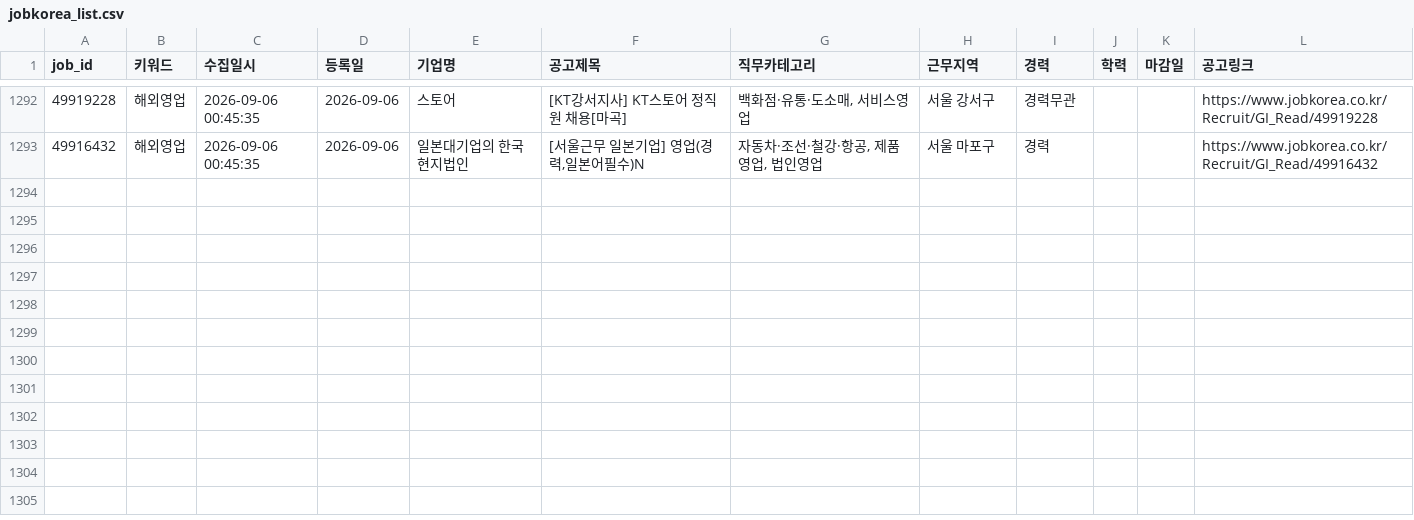
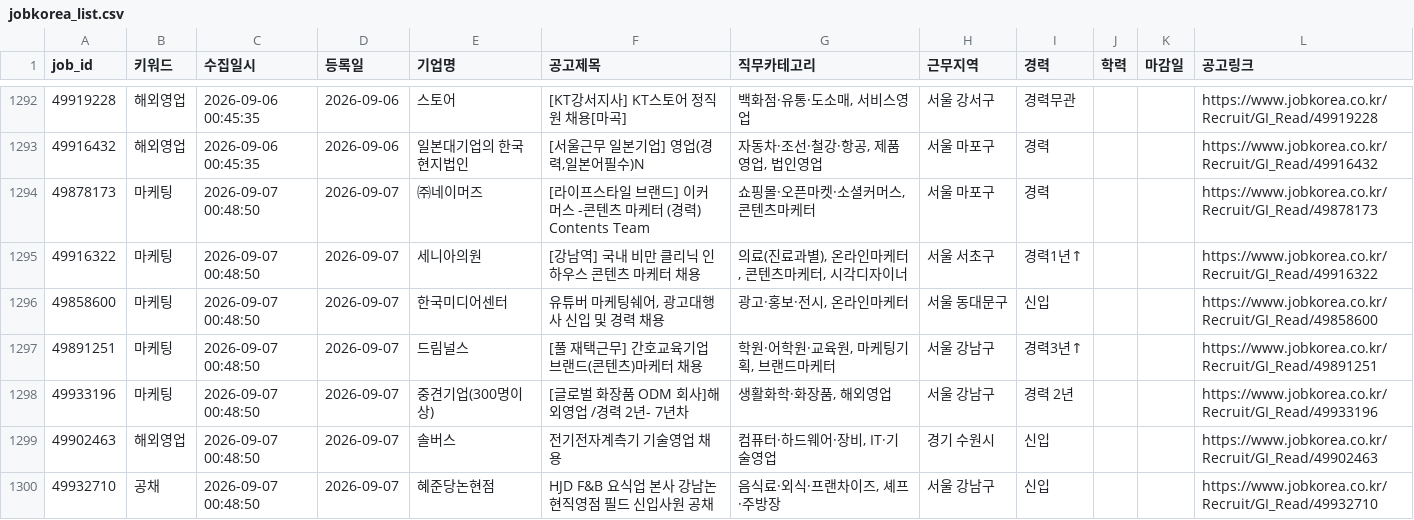
Before and after one commit to djgeum/RunETF, a CSV file: .github/job.bot/jobkorea_list.csv, drawn as a sheet; only a part is shown, gaps mark what is left out; the diff names each change by its address in the sheet, - before the commit and + after, or states it on an @@ line.

```diff
--- a/.github/job.bot/jobkorea_list.csv
+++ b/.github/job.bot/jobkorea_list.csv
+row 1294: 49878173 | 마케팅 | 2026-09-07 00:48:50 | 2026-09-07 | ㈜네이머즈 | [라이프스타일 브랜드] 이커머스 -콘텐츠 마케터 (경력) Contents Team | 쇼핑몰·오픈마켓·소셜커머스, 콘텐츠마케터 | 서울 마포구 | 경력 |  |  | https://www.jobkorea.co.kr/Recruit/GI_Read/49878173
+row 1295: 49916322 | 마케팅 | 2026-09-07 00:48:50 | 2026-09-07 | 세니아의원 | [강남역] 국내 비만 클리닉 인하우스 콘텐츠 마케터 채용 | 의료(진료과별), 온라인마케터, 콘텐츠마케터, 시각디자이너 | 서울 서초구 | 경력1년↑ |  |  | https://www.jobkorea.co.kr/Recruit/GI_Read/49916322
+row 1296: 49858600 | 마케팅 | 2026-09-07 00:48:50 | 2026-09-07 | 한국미디어센터 | 유튜버 마케팅쉐어, 광고대행사 신입 및 경력 채용 | 광고·홍보·전시, 온라인마케터 | 서울 동대문구 | 신입 |  |  | https://www.jobkorea.co.kr/Recruit/GI_Read/49858600
+row 1297: 49891251 | 마케팅 | 2026-09-07 00:48:50 | 2026-09-07 | 드림널스 | [풀 재택근무] 간호교육기업 브랜드(콘텐츠)마케터 채용 | 학원·어학원·교육원, 마케팅기획, 브랜드마케터 | 서울 강남구 | 경력3년↑ |  |  | https://www.jobkorea.co.kr/Recruit/GI_Read/49891251
+row 1298: 49933196 | 마케팅 | 2026-09-07 00:48:50 | 2026-09-07 | 중견기업(300명이상) | [글로벌 화장품 ODM 회사]해외영업 /경력 2년- 7년차 | 생활화학·화장품, 해외영업 | 서울 강남구 | 경력 2년 |  |  | https://www.jobkorea.co.kr/Recruit/GI_Read/49933196
+row 1299: 49902463 | 해외영업 | 2026-09-07 00:48:50 | 2026-09-07 | 솔버스 | 전기전자계측기 기술영업 채용 | 컴퓨터·하드웨어·장비, IT·기술영업 | 경기 수원시 | 신입 |  |  | https://www.jobkorea.co.kr/Recruit/GI_Read/49902463
+row 1300: 49932710 | 공채 | 2026-09-07 00:48:50 | 2026-09-07 | 혜준당논현점 | HJD F&B 요식업 본사 강남논현직영점 필드 신입사원 공채 | 음식료·외식·프랜차이즈, 셰프·주방장 | 서울 강남구 | 신입 |  |  | https://www.jobkorea.co.kr/Recruit/GI_Read/49932710
```
Also changed, not shown: .github/job.bot/peoplenjob_list.csv, .github/job.bot/peoplenjob_main.csv, 4 other files.
